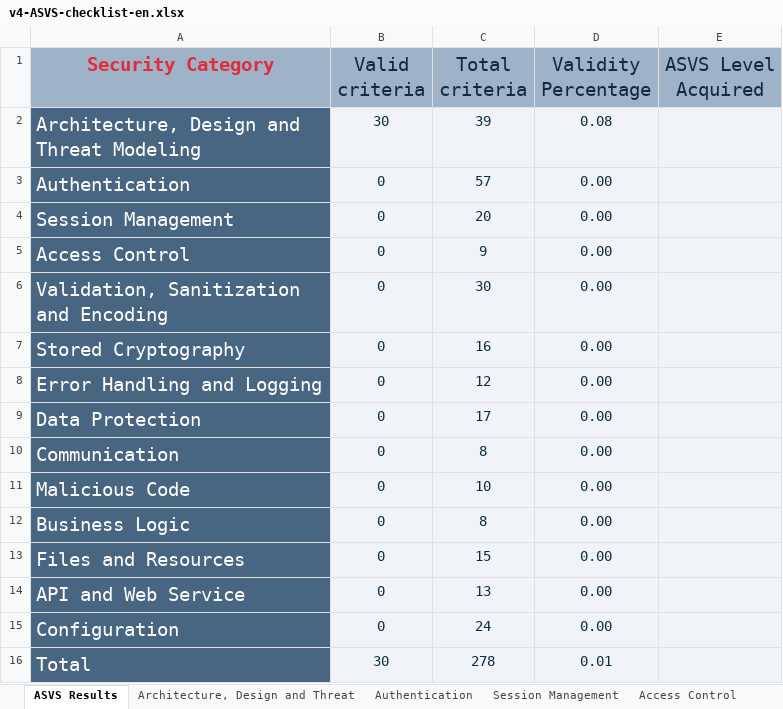
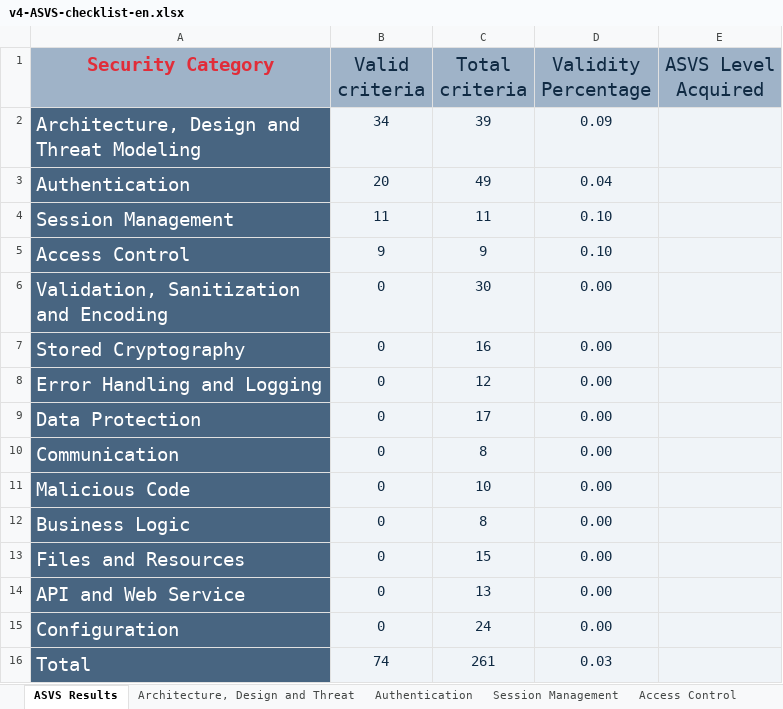
Before and after one commit to JoaoVeiga-afk/desofs2025_wed_pbs_1, an Excel workbook: Deliverables/fase1/v4-ASVS-checklist-en.xlsx, sheet ASVS Results, drawn as a sheet; values as stored, in another font and other column widths than the file's, no borders; charts and pictures not drawn; the diff names each change by its address in the sheet, - before the commit and + after, or states it on an @@ line.

```diff
--- a/Deliverables/fase1/v4-ASVS-checklist-en.xlsx (sheet ASVS Results)
+++ b/Deliverables/fase1/v4-ASVS-checklist-en.xlsx (sheet ASVS Results)
-B2 (Valid criteria): 30
+B2 (Valid criteria): 34
-D2 (Validity Percentage): 0.08
+D2 (Validity Percentage): 0.09
-B3 (Valid criteria): 0
+B3 (Valid criteria): 20
-C3 (Total criteria): 57
+C3 (Total criteria): 49
-D3 (Validity Percentage): 0.00
+D3 (Validity Percentage): 0.04
-B4 (Valid criteria): 0
+B4 (Valid criteria): 11
-C4 (Total criteria): 20
+C4 (Total criteria): 11
-D4:D5 (Validity Percentage): 0.00
+D4:D5 (Validity Percentage): 0.10
-B5 (Valid criteria): 0
+B5 (Valid criteria): 9
-B16 (Valid criteria): 30
+B16 (Valid criteria): 74
-C16 (Total criteria): 278
+C16 (Total criteria): 261
-D16 (Validity Percentage): 0.01
+D16 (Validity Percentage): 0.03
```
Also changed, not shown: sheet Authentication, sheet Session Management, sheet Access Control, sheet Architecture, Design and Threat, charts or pictures, 1 other file.
